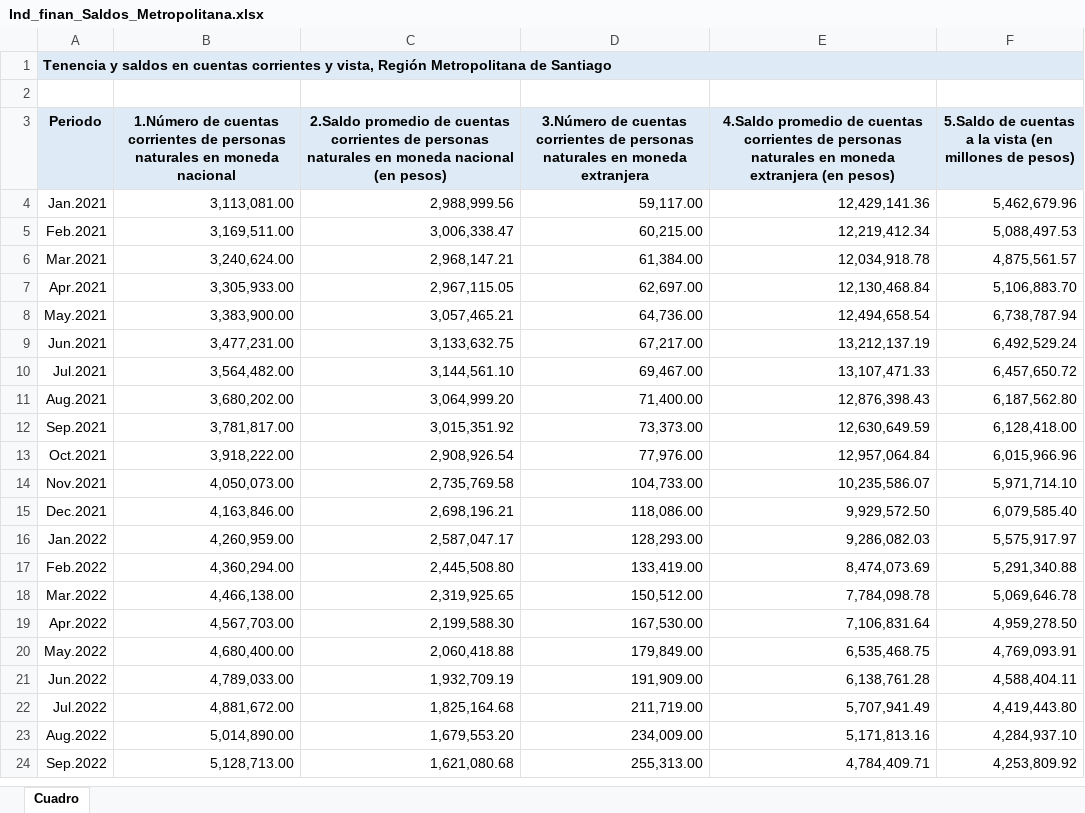
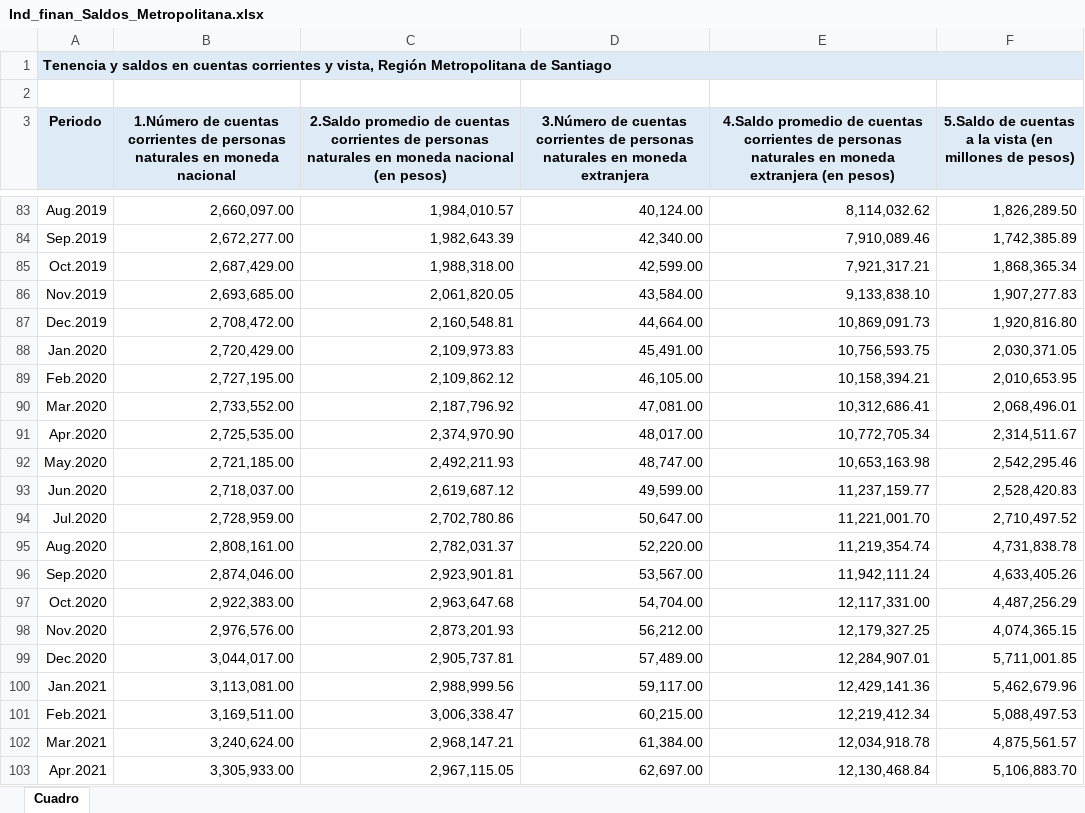
Before and after one commit to josegdotcom/imt2200-actividad-2024, an Excel workbook: datos de economia/Datos_crudos_1/Ind_finan_Saldos_Metropolitana.xlsx, sheet Cuadro, drawn as a sheet; only a part is shown, gaps mark what is left out; the shorter side is filled out with more unchanged rows; values as stored, in another font and other column widths than the file's, no borders; the diff covers the shown part only; the diff names each change by its address in the sheet, - before the commit and + after, or states it on an @@ line.

```diff
--- a/datos de economia/Datos_crudos_1/Ind_finan_Saldos_Metropolitana.xlsx (sheet Cuadro)
+++ b/datos de economia/Datos_crudos_1/Ind_finan_Saldos_Metropolitana.xlsx (sheet Cuadro)
+row 83: Aug.2019 | 2,660,097.00 | 1,984,010.57 | 40,124.00 | 8,114,032.62 | 1,826,289.50
+row 84: Sep.2019 | 2,672,277.00 | 1,982,643.39 | 42,340.00 | 7,910,089.46 | 1,742,385.89
+row 85: Oct.2019 | 2,687,429.00 | 1,988,318.00 | 42,599.00 | 7,921,317.21 | 1,868,365.34
+row 86: Nov.2019 | 2,693,685.00 | 2,061,820.05 | 43,584.00 | 9,133,838.10 | 1,907,277.83
+row 87: Dec.2019 | 2,708,472.00 | 2,160,548.81 | 44,664.00 | 10,869,091.73 | 1,920,816.80
+row 88: Jan.2020 | 2,720,429.00 | 2,109,973.83 | 45,491.00 | 10,756,593.75 | 2,030,371.05
+row 89: Feb.2020 | 2,727,195.00 | 2,109,862.12 | 46,105.00 | 10,158,394.21 | 2,010,653.95
+row 90: Mar.2020 | 2,733,552.00 | 2,187,796.92 | 47,081.00 | 10,312,686.41 | 2,068,496.01
+row 91: Apr.2020 | 2,725,535.00 | 2,374,970.90 | 48,017.00 | 10,772,705.34 | 2,314,511.67
+row 92: May.2020 | 2,721,185.00 | 2,492,211.93 | 48,747.00 | 10,653,163.98 | 2,542,295.46
+row 93: Jun.2020 | 2,718,037.00 | 2,619,687.12 | 49,599.00 | 11,237,159.77 | 2,528,420.83
+row 94: Jul.2020 | 2,728,959.00 | 2,702,780.86 | 50,647.00 | 11,221,001.70 | 2,710,497.52
+row 95: Aug.2020 | 2,808,161.00 | 2,782,031.37 | 52,220.00 | 11,219,354.74 | 4,731,838.78
+row 96: Sep.2020 | 2,874,046.00 | 2,923,901.81 | 53,567.00 | 11,942,111.24 | 4,633,405.26
+row 97: Oct.2020 | 2,922,383.00 | 2,963,647.68 | 54,704.00 | 12,117,331.00 | 4,487,256.29
+row 98: Nov.2020 | 2,976,576.00 | 2,873,201.93 | 56,212.00 | 12,179,327.25 | 4,074,365.15
+row 99: Dec.2020 | 3,044,017.00 | 2,905,737.81 | 57,489.00 | 12,284,907.01 | 5,711,001.85
```
Also changed, not shown: 79 added rows elsewhere in this sheet, datos de economia/Datos_crudos_1/Ind_finan_Saldos_Antofagasta.xlsx, datos de economia/Datos_crudos_1/Ind_finan_Saldos_Biobio.xlsx, 29 other files.
